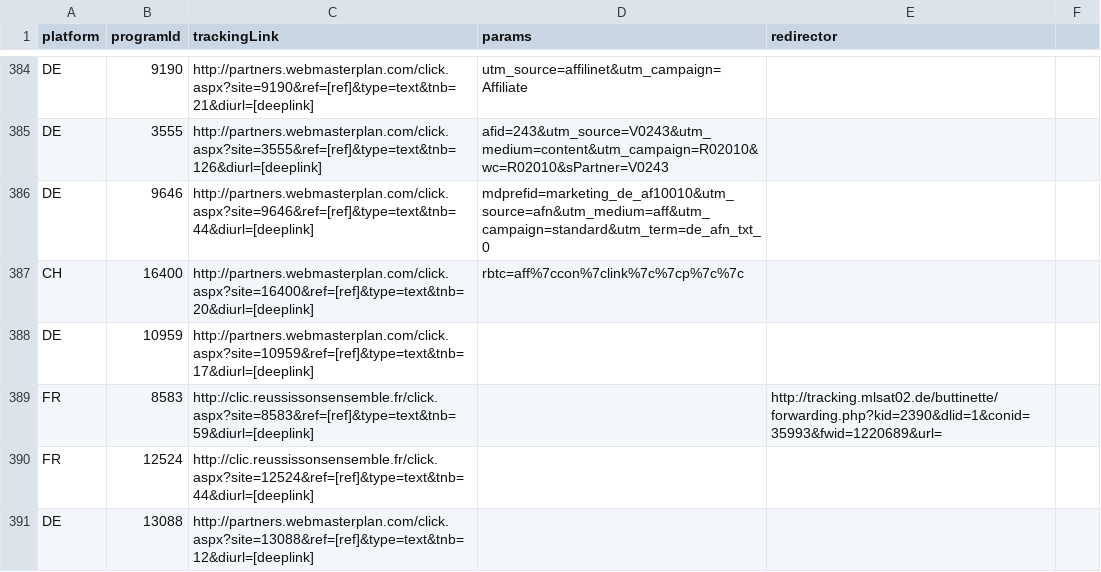
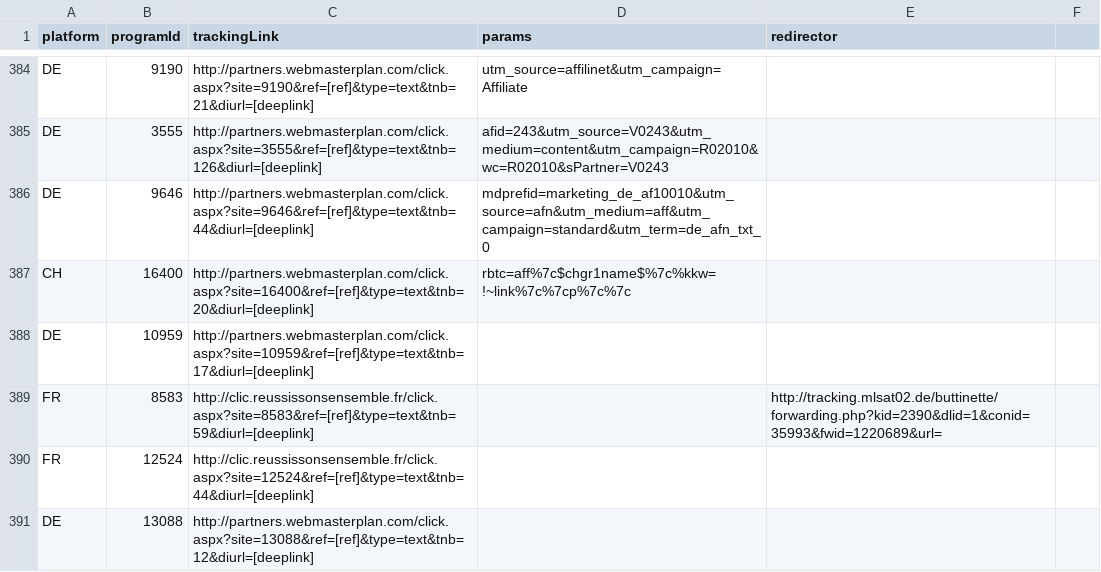
Before and after one commit to affilinet/browser-webextension-publisher, a CSV file: resources/deeplinks.csv, drawn as a sheet; only a part is shown, gaps mark what is left out.

Commit message:
update deeplinks CSV
RN-Ticket 180209-000174

```diff
--- a/resources/deeplinks.csv
+++ b/resources/deeplinks.csv
@@ -386,3 +386,3 @@ DE;3555;http://partners.webmasterplan.com/click.aspx?site=3555&ref=[ref]&type=te
 DE;9646;http://partners.webmasterplan.com/click.aspx?site=9646&ref=[ref]&type=text&tnb=44&diurl=[deeplink];mdprefid=marketing_de_af10010&utm_source=afn&utm_medium=aff&utm_campaign=standard&utm_term=de_afn_txt_0;;
-CH;16400;http://partners.webmasterplan.com/click.aspx?site=16400&ref=[ref]&type=text&tnb=20&diurl=[deeplink];rbtc=aff%7ccon%7clink%7c%7cp%7c%7c;;
+CH;16400;http://partners.webmasterplan.com/click.aspx?site=16400&ref=[ref]&type=text&tnb=20&diurl=[deeplink];rbtc=aff%7c$chgr1name$%7c%kkw=!~link%7c%7cp%7c%7c;;
 DE;10959;http://partners.webmasterplan.com/click.aspx?site=10959&ref=[ref]&type=text&tnb=17&diurl=[deeplink];;;
```
